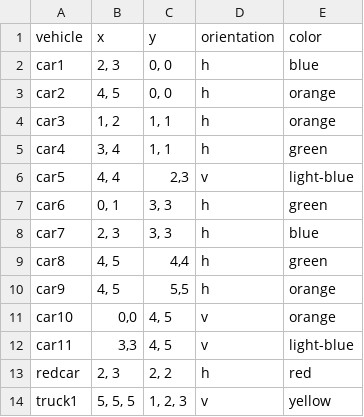
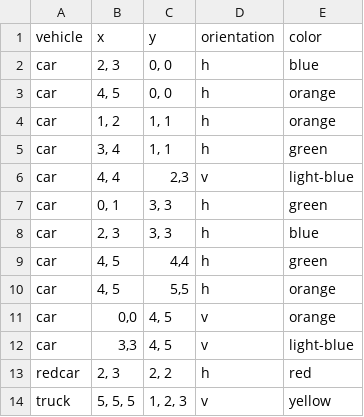
Before and after one commit to ElineJ/TeamFEW, a CSV file: datasets/Game #2.csv, drawn as a sheet.

```diff
--- a/datasets/Game #2.csv
+++ b/datasets/Game #2.csv
@@ -1,14 +1,14 @@
 vehicle,x,y,orientation,color
-car1,"2, 3","0, 0",h,blue
-car2,"4, 5","0, 0",h,orange
-car3,"1, 2","1, 1",h,orange
-car4,"3, 4","1, 1",h,green
-car5,"4, 4","2,3",v,light-blue
-car6,"0, 1","3, 3",h,green
-car7,"2, 3","3, 3",h,blue
-car8,"4, 5","4,4",h,green
-car9,"4, 5","5,5",h,orange
-car10,"0,0","4, 5",v,orange
-car11,"3,3","4, 5",v,light-blue
+car,"2, 3","0, 0",h,blue
+car,"4, 5","0, 0",h,orange
+car,"1, 2","1, 1",h,orange
+car,"3, 4","1, 1",h,green
+car,"4, 4","2,3",v,light-blue
+car,"0, 1","3, 3",h,green
+car,"2, 3","3, 3",h,blue
+car,"4, 5","4,4",h,green
+car,"4, 5","5,5",h,orange
+car,"0,0","4, 5",v,orange
+car,"3,3","4, 5",v,light-blue
 redcar,"2, 3","2, 2",h,red
-truck1,"5, 5, 5","1, 2, 3",v,yellow
+truck,"5, 5, 5","1, 2, 3",v,yellow
```
Also changed, not shown: datasets/Game #1.csv, datasets/Game #4.csv, 5 other files.
